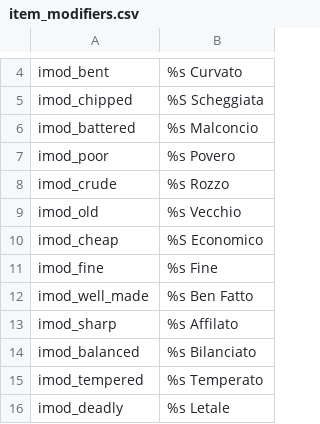
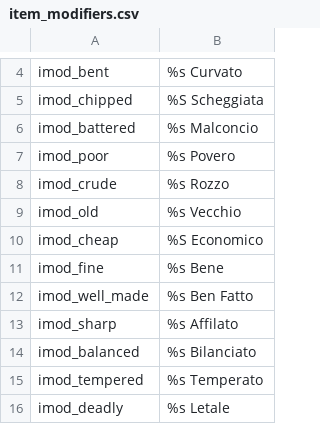
Before and after one commit to Swyter/tld, a CSV file: Languages/it/item_modifiers.csv, drawn as a sheet; only a part is shown, gaps mark what is left out.

```diff
--- a/Languages/it/item_modifiers.csv
+++ b/Languages/it/item_modifiers.csv
@@ -10,3 +10,3 @@ imod_old|%s Vecchio
 imod_cheap|%S Economico
-imod_fine|%s Fine
+imod_fine|%s Bene
 imod_well_made|%s Ben Fatto
```
Also changed, not shown: Languages/pl/skins.csv, 1 other file.
